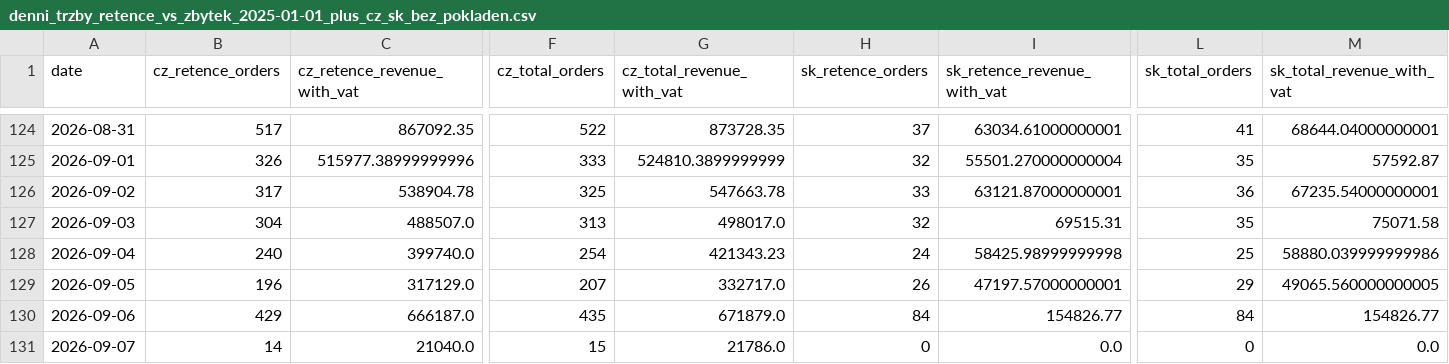
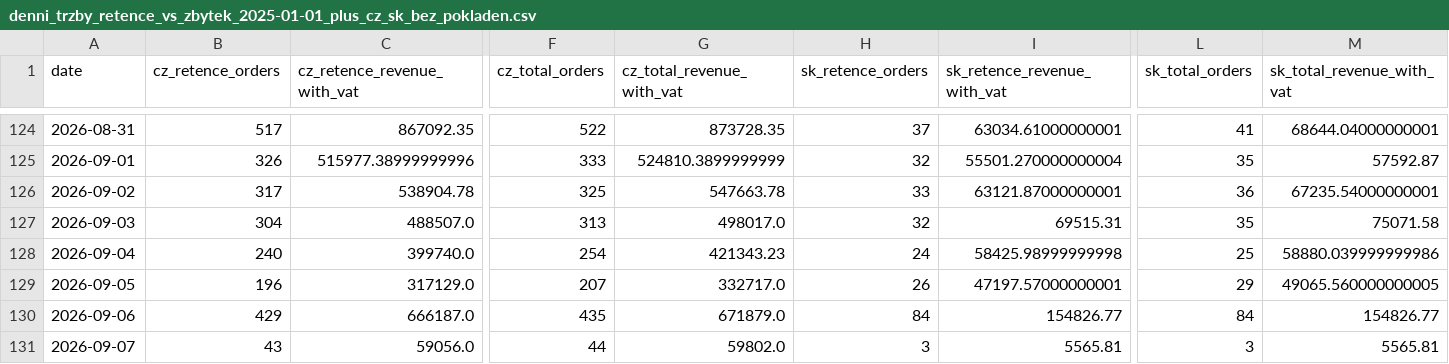
Before and after one commit to rkonfal/tiande-retence-vs-zbytek-report, a CSV file: docs/denni_trzby_retence_vs_zbytek_2025-01-01_plus_cz_sk_bez_pokladen.csv, drawn as a sheet; only a part is shown, gaps mark what is left out; the diff covers the shown part only; the diff names each change by its address in the sheet, - before the commit and + after, or states it on an @@ line.

Commit message:
chore: refresh retence vs zbytek report

```diff
--- a/docs/denni_trzby_retence_vs_zbytek_2025-01-01_plus_cz_sk_bez_pokladen.csv
+++ b/docs/denni_trzby_retence_vs_zbytek_2025-01-01_plus_cz_sk_bez_pokladen.csv
-B131 (cz_retence_orders): 14
+B131 (cz_retence_orders): 43
-C131 (cz_retence_revenue_with_vat): 21040.0
+C131 (cz_retence_revenue_with_vat): 59056.0
-F131 (cz_total_orders): 15
+F131 (cz_total_orders): 44
-G131 (cz_total_revenue_with_vat): 21786.0
+G131 (cz_total_revenue_with_vat): 59802.0
-H131 (sk_retence_orders): 0
+H131 (sk_retence_orders): 3
-I131 (sk_retence_revenue_with_vat): 0.0
+I131 (sk_retence_revenue_with_vat): 5565.81
-L131 (sk_total_orders): 0
+L131 (sk_total_orders): 3
-M131 (sk_total_revenue_with_vat): 0.0
+M131 (sk_total_revenue_with_vat): 5565.81
```
Also changed, not shown: 3 edited cells elsewhere in this file, docs/denni_trzby_retence_vs_zbytek_2026-05-01_plus_cz_sk_bez_pokladen.csv, docs/denni_trzby_retence_vs_zbytek_latest.csv, 7 other files.
